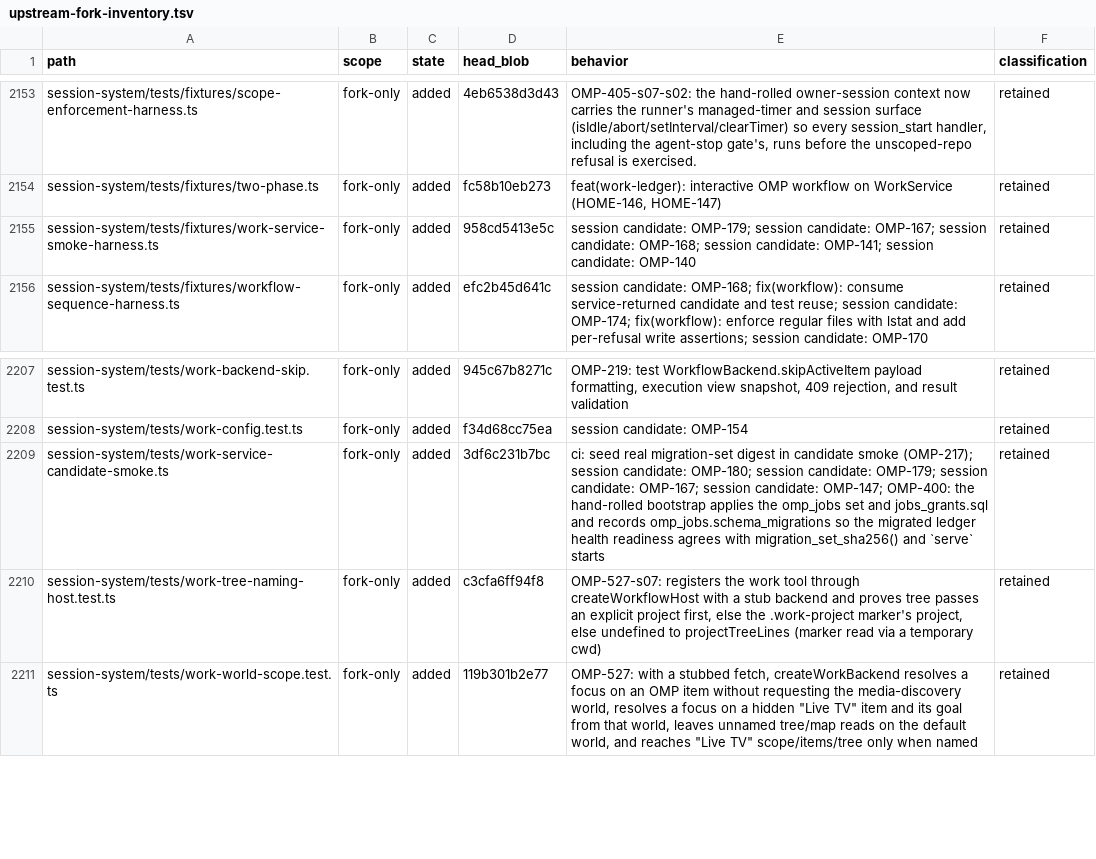
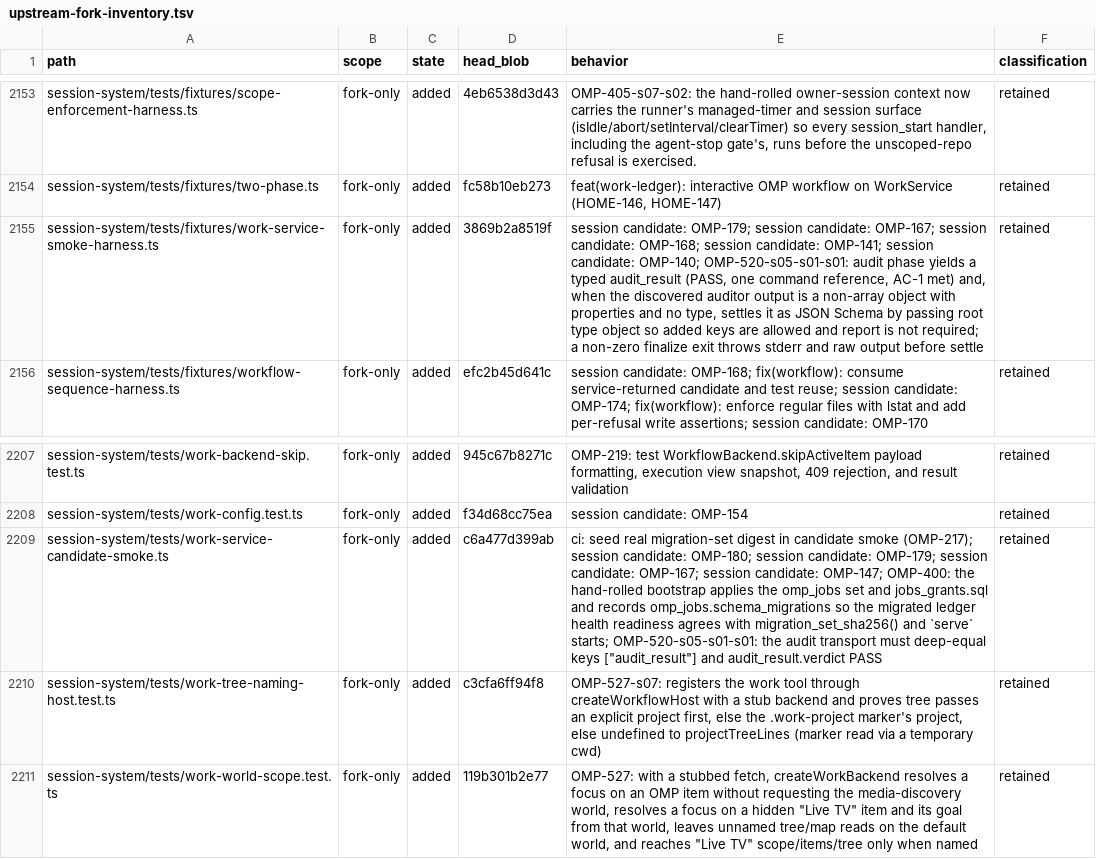
Before and after one commit to theturtlecsz/oh-my-pi, a TSV file: docs/upstream-fork-inventory.tsv, drawn as a sheet; only a part is shown, gaps mark what is left out; the diff names each change by its address in the sheet, - before the commit and + after, or states it on an @@ line.

Commit message:
OMP-520-s05-s01-s01: settle typed audit_result PASS in candidate smoke

```diff
--- a/docs/upstream-fork-inventory.tsv
+++ b/docs/upstream-fork-inventory.tsv
-D2155 (head_blob): 958cd5413e5c
+D2155 (head_blob): 3869b2a8519f
-E2155 (behavior): …session candidate: OMP-140
+E2155 (behavior): …session candidate: OMP-140; OMP-520-s05-s01-s01: audit phase yields a typed audit_result (PASS, one command reference, AC-1 met) and, when the discovered auditor output is a non-array object with properties and no type, settles it as JSON Schema by passing root type object so added keys are allowed and report is not required; a non-zero finalize exit throws stderr and raw output before settle
-D2209 (head_blob): 3df6c231b7bc
+D2209 (head_blob): c6a477d399ab
-E2209 (behavior): …and `serve` starts
+E2209 (behavior): …and `serve` starts; OMP-520-s05-s01-s01: the audit transport must deep-equal keys ["audit_result"] and audit_result.verdict PASS
```
Also changed, not shown: 2 other files.
